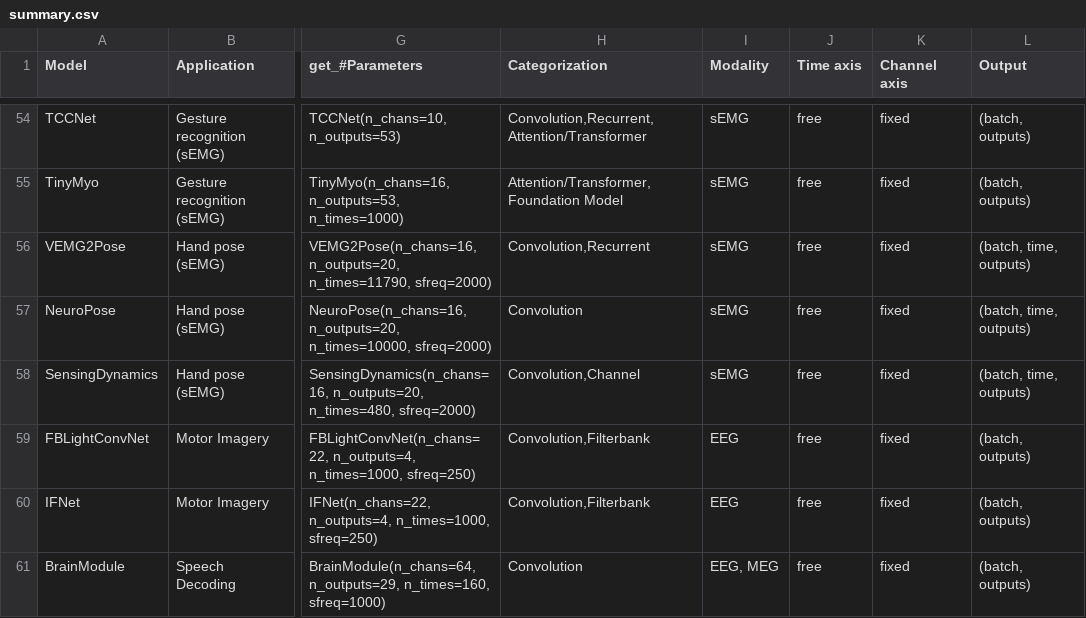
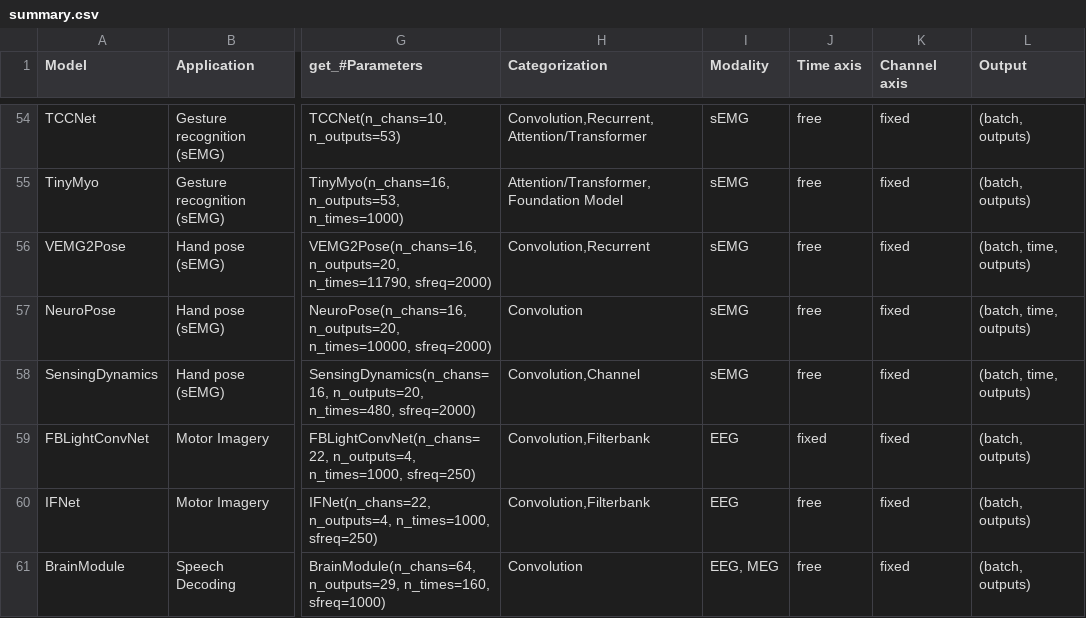
Before and after one commit to braindecode/braindecode, a CSV file: braindecode/models/summary.csv, drawn as a sheet; only a part is shown, gaps mark what is left out; the diff names each change by its address in the sheet, - before the commit and + after, or states it on an @@ line.

Commit message:
fix: declare FBLightConvNet's time axis fixed (attn_conv is sized by n_times)

```diff
--- a/braindecode/models/summary.csv
+++ b/braindecode/models/summary.csv
-J59 (Time axis): free
+J59 (Time axis): fixed
```
Also changed, not shown: 2 other files.
